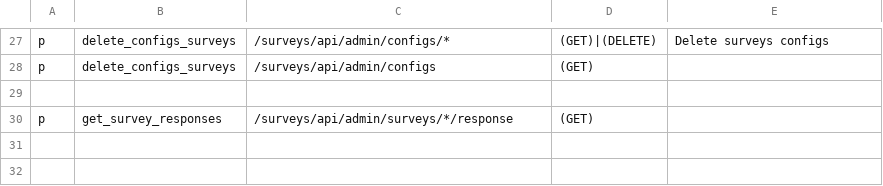
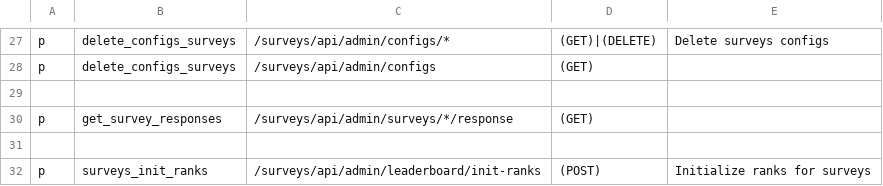
Before and after one commit to rokmetro/surveys-building-block-fork, a CSV file: driver/web/admin_permission_policy.csv, drawn as a sheet; only a part is shown, gaps mark what is left out.

Commit message:
set up rank initialization api

```diff
--- a/driver/web/admin_permission_policy.csv
+++ b/driver/web/admin_permission_policy.csv
@@ -30 +30,3 @@ p, delete_configs_surveys, /surveys/api/admin/configs, (GET),
 p, get_survey_responses, /surveys/api/admin/surveys/*/response, (GET),
+
+p, surveys_init_ranks, /surveys/api/admin/leaderboard/init-ranks, (POST), Initialize ranks for surveys
```
Also changed, not shown: 13 other files.
